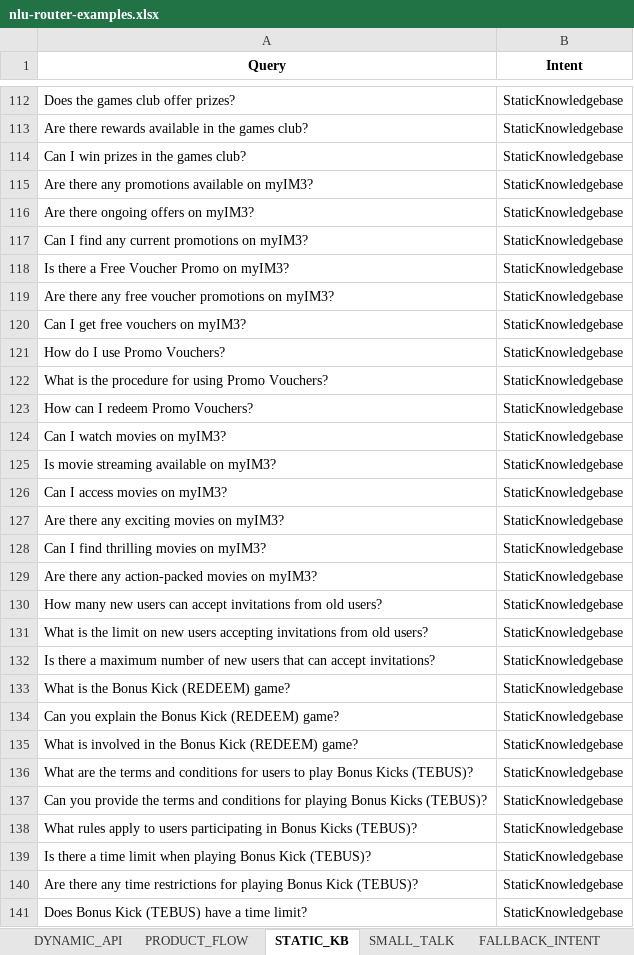
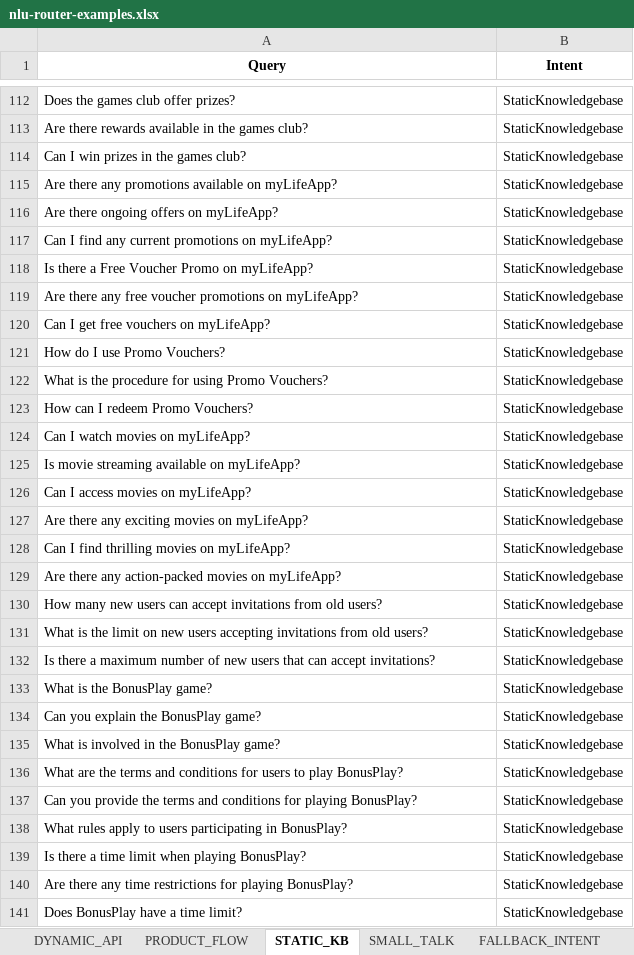
Before and after one commit to vamsiramakrishnan/vertexai-rag-conversation, an Excel workbook: projects/cymbal-kdb/src/raw_input/nlu-router-examples.xlsx, sheet STATIC_KB, drawn as a sheet; only a part is shown, gaps mark what is left out; values as stored, in another font and other column widths than the file's, no borders; the diff covers the shown part only; the diff names each change by its address in the sheet, - before the commit and + after, or states it on an @@ line.

```diff
--- a/projects/cymbal-kdb/src/raw_input/nlu-router-examples.xlsx (sheet STATIC_KB)
+++ b/projects/cymbal-kdb/src/raw_input/nlu-router-examples.xlsx (sheet STATIC_KB)
-A115 (Query): …available on myIM3?
+A115 (Query): …available on myLifeApp?
-A116 (Query): Are there ongoing offers on myIM3?
+A116 (Query): Are there ongoing offers on myLifeApp?
-A117 (Query): Can I find any current promotions on myIM3?
+A117 (Query): Can I find any current promotions on myLifeApp?
-A118 (Query): Is there a Free Voucher Promo on myIM3?
+A118 (Query): Is there a Free Voucher Promo on myLifeApp?
-A119 (Query): …promotions on myIM3?
+A119 (Query): …promotions on myLifeApp?
-A120 (Query): Can I get free vouchers on myIM3?
+A120 (Query): Can I get free vouchers on myLifeApp?
-A124 (Query): Can I watch movies on myIM3?
+A124 (Query): Can I watch movies on myLifeApp?
-A125 (Query): Is movie streaming available on myIM3?
+A125 (Query): Is movie streaming available on myLifeApp?
-A126 (Query): Can I access movies on myIM3?
+A126 (Query): Can I access movies on myLifeApp?
-A127 (Query): Are there any exciting movies on myIM3?
+A127 (Query): Are there any exciting movies on myLifeApp?
-A128 (Query): Can I find thrilling movies on myIM3?
+A128 (Query): Can I find thrilling movies on myLifeApp?
-A129 (Query): …movies on myIM3?
+A129 (Query): …movies on myLifeApp?
-A133 (Query): What is the Bonus Kick (REDEEM) game?
+A133 (Query): What is the BonusPlay game?
-A134 (Query): Can you explain the Bonus Kick (REDEEM) game?
+A134 (Query): Can you explain the BonusPlay game?
-A135 (Query): What is involved in the Bonus Kick (REDEEM) game?
+A135 (Query): What is involved in the BonusPlay game?
-A136 (Query): …to play Bonus Kicks (TEBUS)?
+A136 (Query): …to play BonusPlay?
-A137 (Query): …for playing Bonus Kicks (TEBUS)?
+A137 (Query): …for playing BonusPlay?
-A138 (Query): …participating in Bonus Kicks (TEBUS)?
+A138 (Query): …participating in BonusPlay?
-A139 (Query): …when playing Bonus Kick (TEBUS)?
+A139 (Query): …when playing BonusPlay?
-A140 (Query): …for playing Bonus Kick (TEBUS)?
+A140 (Query): …for playing BonusPlay?
-A141 (Query): Does Bonus Kick (TEBUS) have a time limit?
+A141 (Query): Does BonusPlay have a time limit?
```
Also changed, not shown: 211 edited cells elsewhere in this sheet, sheet PRODUCT_FLOW, sheet DYNAMIC_API, projects/cymbal-kdb/src/raw_input/nlu-router-examples-dynamic.xlsx, 20 other files.
